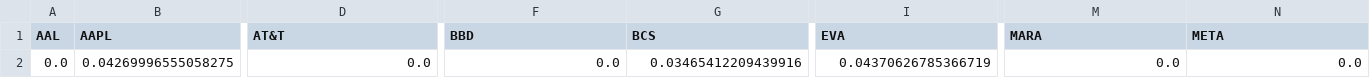
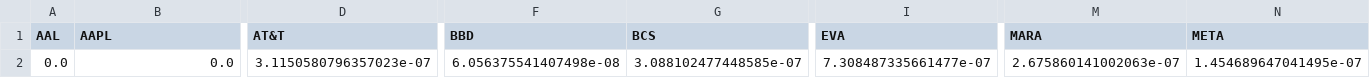
Before and after one commit to Soso2509/Evolutionary-AI_gruppe_gruppe9, a CSV file: prob2/3.prob2_output/3.7m+l_best_portfolio.csv, drawn as a sheet; only a part is shown, gaps mark what is left out; the diff covers the shown part only; the diff names each change by its address in the sheet, - before the commit and + after, or states it on an @@ line.

```diff
--- a/prob2/3.prob2_output/3.7m+l_best_portfolio.csv
+++ b/prob2/3.prob2_output/3.7m+l_best_portfolio.csv
-B2 (AAPL): 0.04269996555058275
+B2 (AAPL): 0.0
-D2 (AT&T): 0.0
+D2 (AT&T): 3.1150580796357023e-07
-F2 (BBD): 0.0
+F2 (BBD): 6.056375541407498e-08
-G2 (BCS): 0.03465412209439916
+G2 (BCS): 3.088102477448585e-07
-I2 (EVA): 0.04370626785366719
+I2 (EVA): 7.308487335661477e-07
-M2 (MARA): 0.0
+M2 (MARA): 2.675860141002063e-07
-N2 (META): 0.0
+N2 (META): 1.454689647041495e-07
```
Also changed, not shown: 5 edited cells elsewhere in this file, 4 other files.
